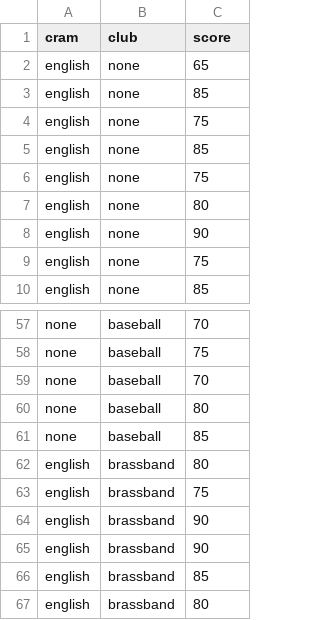
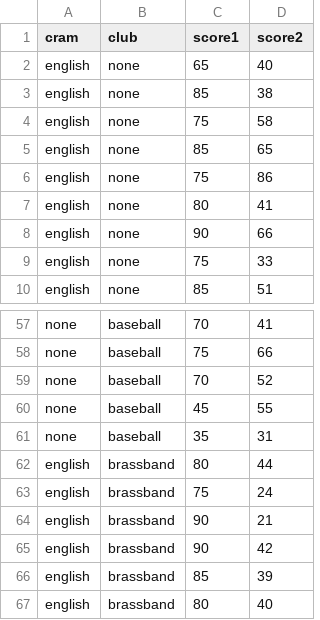
Before and after one commit to HirooHirose/datafiles, a CSV file: english_score2.csv, drawn as a sheet; only a part is shown, gaps mark what is left out; the diff covers the shown part only; the diff names each change by its address in the sheet, - before the commit and + after, or states it on an @@ line.

```diff
--- a/english_score2.csv
+++ b/english_score2.csv
+column D (score2), rows 2-10: 40 | 38 | 58 | 65 | 86 | 41 | 66 | 33 | 51; rows 57-67: 41 | 66 | 52 | 55 | 31 | 44 | 24 | 21 | 42 | 39 | 40
-C1: score
+C1: score1
-C60 (score1): 80
+C60 (score1): 45
-C61 (score1): 85
+C61 (score1): 35
```
Also changed, not shown: 13 edited cells elsewhere in this file.
